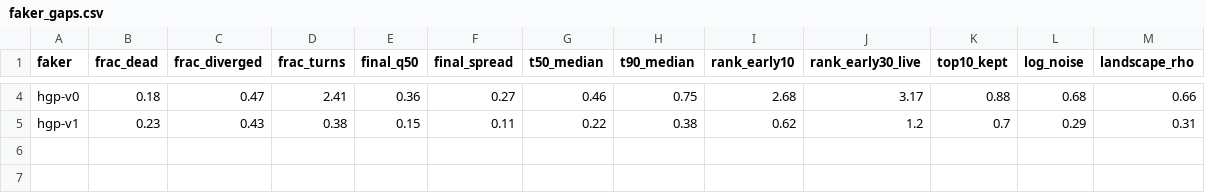
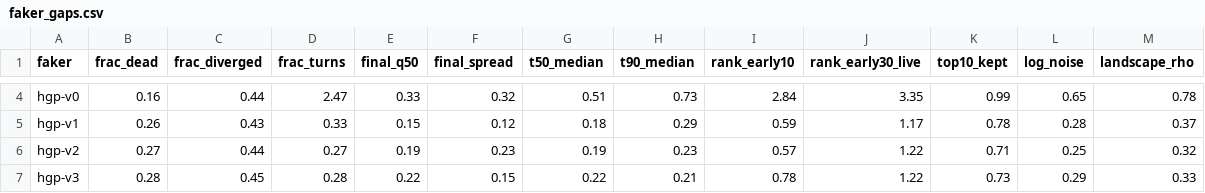
Before and after one commit to ASFaust/lcfaker, a CSV file: results/faker_gaps.csv, drawn as a sheet; only a part is shown, gaps mark what is left out; the diff covers the shown part only; the diff names each change by its address in the sheet, - before the commit and + after, or states it on an @@ line.

```diff
--- a/results/faker_gaps.csv
+++ b/results/faker_gaps.csv
-B4 (frac_dead): 0.18
+B4 (frac_dead): 0.16
-C4 (frac_diverged): 0.47
+C4 (frac_diverged): 0.44
-D4 (frac_turns): 2.41
+D4 (frac_turns): 2.47
-E4 (final_q50): 0.36
+E4 (final_q50): 0.33
-F4 (final_spread): 0.27
+F4 (final_spread): 0.32
-G4 (t50_median): 0.46
+G4 (t50_median): 0.51
-H4 (t90_median): 0.75
+H4 (t90_median): 0.73
-I4 (rank_early10): 2.68
+I4 (rank_early10): 2.84
-J4 (rank_early30_live): 3.17
+J4 (rank_early30_live): 3.35
-K4 (top10_kept): 0.88
+K4 (top10_kept): 0.99
-L4 (log_noise): 0.68
+L4 (log_noise): 0.65
-M4 (landscape_rho): 0.66
+M4 (landscape_rho): 0.78
-B5 (frac_dead): 0.23
+B5 (frac_dead): 0.26
-D5 (frac_turns): 0.38
+D5 (frac_turns): 0.33
-F5 (final_spread): 0.11
+F5 (final_spread): 0.12
-G5 (t50_median): 0.22
+G5 (t50_median): 0.18
-H5 (t90_median): 0.38
+H5 (t90_median): 0.29
-I5 (rank_early10): 0.62
+I5 (rank_early10): 0.59
-J5 (rank_early30_live): 1.2
+J5 (rank_early30_live): 1.17
-K5 (top10_kept): 0.7
+K5 (top10_kept): 0.78
-L5 (log_noise): 0.29
+L5 (log_noise): 0.28
-M5 (landscape_rho): 0.31
+M5 (landscape_rho): 0.37
+row 6: hgp-v2 | 0.27 | 0.44 | 0.27 | 0.19 | 0.23 | 0.19 | 0.23 | 0.57 | 1.22 | 0.71 | 0.25 | 0.32
+row 7: hgp-v3 | 0.28 | 0.45 | 0.28 | 0.22 | 0.15 | 0.22 | 0.21 | 0.78 | 1.22 | 0.73 | 0.29 | 0.33
```
Also changed, not shown: 23 edited cells elsewhere in this file, 9 other files.
